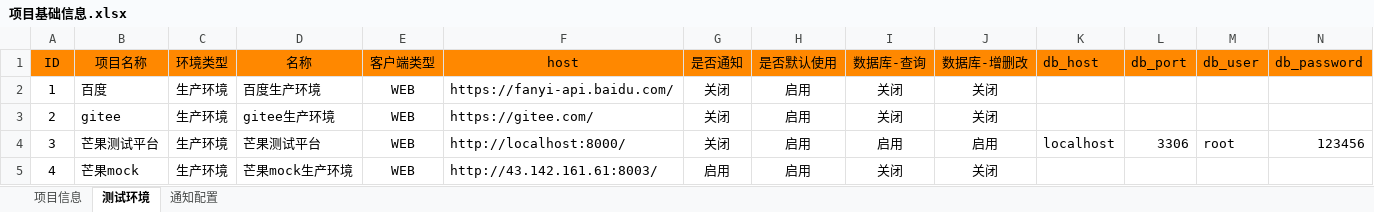
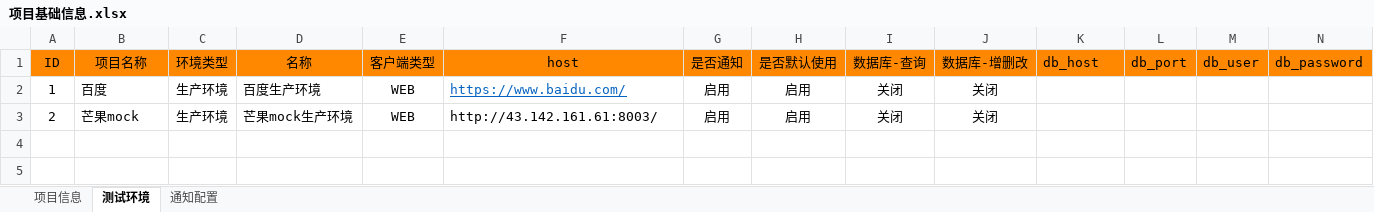
Before and after one commit to maopengg/MangoPytest, an Excel workbook: sources/excel/项目基础信息.xlsx, sheet 测试环境, drawn as a sheet; only a part is shown; values as stored, in another font and other column widths than the file's, no borders; rows hold the shown columns only; the diff names each change by its address in the sheet, - before the commit and + after, or states it on an @@ line.

```diff
--- a/sources/excel/项目基础信息.xlsx (sheet 测试环境)
+++ b/sources/excel/项目基础信息.xlsx (sheet 测试环境)
-F2 (host): https://fanyi-api.baidu.com/
+F2 (host): https://www.baidu.com/
@@ F2 underline: off → on, text colour: black → #0563C1 @@
-G2:G3 (是否通知): 关闭
+G2:G3 (是否通知): 启用
-B3 (项目名称): gitee
+B3 (项目名称): 芒果mock
-D3 (名称): gitee生产环境
+D3 (名称): 芒果mock生产环境
-F3 (host): https://gitee.com/
+F3 (host): http://43.142.161.61:8003/
-row 4: 3 | 芒果测试平台 | 生产环境 | 芒果测试平台 | WEB | http://localhost:8000/ | 关闭 | 启用 | 启用 | 启用 | localhost | 3306 | root | 123456
-row 5: 4 | 芒果mock | 生产环境 | 芒果mock生产环境 | WEB | http://43.142.161.61:8003/ | 启用 | 启用 | 关闭 | 关闭
```
Also changed, not shown: sheet 通知配置, sheet 项目信息, sources/excel/API测试用例.xlsx, sources/excel/UI测试用例.xlsx, 35 other files.
